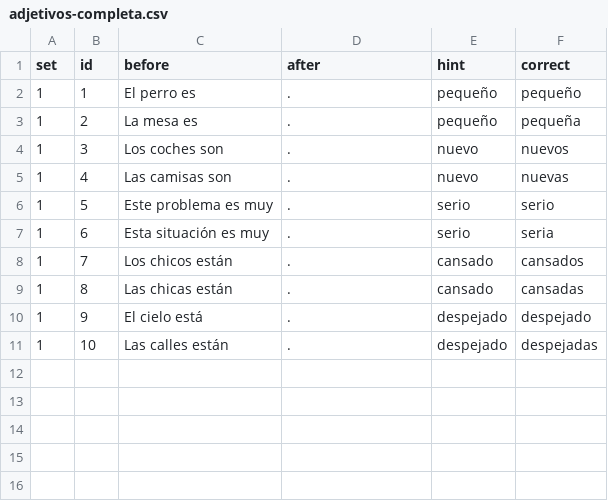
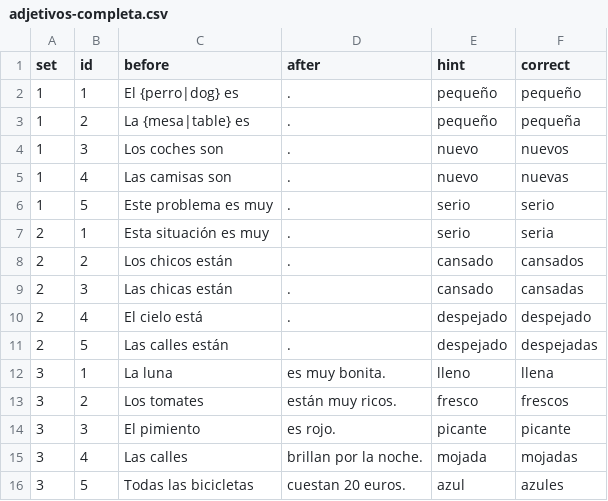
Before and after one commit to beaim19/spanishdespacio, a CSV file: content/exercises/adjetivos-completa.csv, drawn as a sheet.

```diff
--- a/content/exercises/adjetivos-completa.csv
+++ b/content/exercises/adjetivos-completa.csv
@@ -1,4 +1,4 @@
 set,id,before,after,hint,correct
-1,1,El perro es,.,pequeño,pequeño
-1,2,La mesa es,.,pequeño,pequeña
+1,1,El {perro|dog} es,.,pequeño,pequeño
+1,2,La {mesa|table} es,.,pequeño,pequeña
 1,3,Los coches son,.,nuevo,nuevos
@@ -6,6 +6,11 @@
 1,5,Este problema es muy,.,serio,serio
-1,6,Esta situación es muy,.,serio,seria
-1,7,Los chicos están,.,cansado,cansados
-1,8,Las chicas están,.,cansado,cansadas
-1,9,El cielo está,.,despejado,despejado
-1,10,Las calles están,.,despejado,despejadas
+2,1,Esta situación es muy,.,serio,seria
+2,2,Los chicos están,.,cansado,cansados
+2,3,Las chicas están,.,cansado,cansadas
+2,4,El cielo está,.,despejado,despejado
+2,5,Las calles están,.,despejado,despejadas
+3,1,La luna,es muy bonita.,lleno,llena
+3,2,Los tomates,están muy ricos.,fresco,frescos
+3,3,El pimiento,es rojo. ,picante,picante
+3,4,Las calles,brillan por la noche. ,mojada,mojadas
+3,5,Todas las bicicletas,cuestan 20 euros. ,azul,azules
```
Also changed, not shown: content/exercises/adjetivos-ordena.csv, content/exercises/ser-estar-arrastra.csv, 44 other files.
